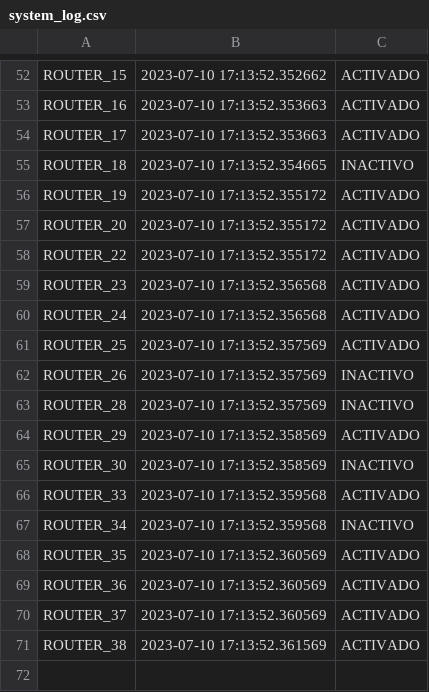
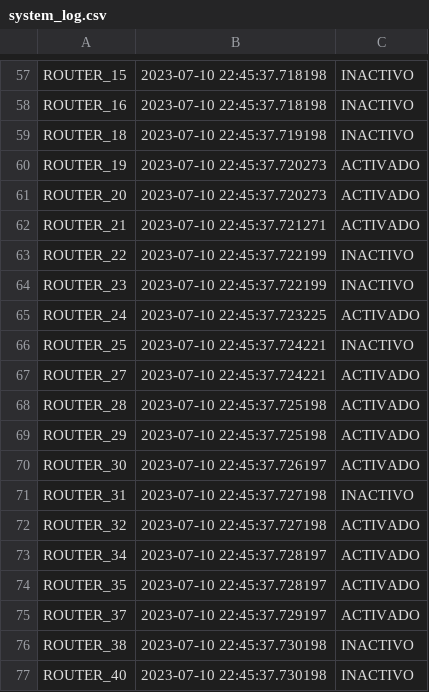
Before and after one commit to manuejbe/FINAL-EDP, a CSV file: system_log.csv, drawn as a sheet; only a part is shown, gaps mark what is left out; removed rows and columns are numbered as before the commit, all else as after; the diff covers the shown part only; the diff names each change by its address in the sheet, - before the commit and + after, or states it on an @@ line.

```diff
--- a/system_log.csv
+++ b/system_log.csv
-B57: 2023-07-10 17:13:52.352662
+B57: 2023-07-10 22:45:37.718198
-C57:C58: ACTIVADO
+C57:C58: INACTIVO
-B58: 2023-07-10 17:13:52.353663
+B58: 2023-07-10 22:45:37.718198
-row 54: ROUTER_17 | 2023-07-10 17:13:52.353663 | ACTIVADO
-B59: 2023-07-10 17:13:52.354665
+B59: 2023-07-10 22:45:37.719198
-B60:B61: 2023-07-10 17:13:52.355172
+B60:B61: 2023-07-10 22:45:37.720273
+row 62: ROUTER_21 | 2023-07-10 22:45:37.721271 | ACTIVADO
-B63: 2023-07-10 17:13:52.355172
+B63: 2023-07-10 22:45:37.722199
-C63:C64: ACTIVADO
+C63:C64: INACTIVO
-B64: 2023-07-10 17:13:52.356568
+B64: 2023-07-10 22:45:37.722199
-B65: 2023-07-10 17:13:52.356568
+B65: 2023-07-10 22:45:37.723225
-B66: 2023-07-10 17:13:52.357569
+B66: 2023-07-10 22:45:37.724221
-C66: ACTIVADO
+C66: INACTIVO
-row 62: ROUTER_26 | 2023-07-10 17:13:52.357569 | INACTIVO
+row 67: ROUTER_27 | 2023-07-10 22:45:37.724221 | ACTIVADO
-B68: 2023-07-10 17:13:52.357569
+B68: 2023-07-10 22:45:37.725198
-C68: INACTIVO
+C68: ACTIVADO
-B69: 2023-07-10 17:13:52.358569
+B69: 2023-07-10 22:45:37.725198
-B70: 2023-07-10 17:13:52.358569
+B70: 2023-07-10 22:45:37.726197
-C70: INACTIVO
+C70: ACTIVADO
+row 71: ROUTER_31 | 2023-07-10 22:45:37.727198 | INACTIVO
-A72: ROUTER_33
+A72: ROUTER_32
-B72: 2023-07-10 17:13:52.359568
+B72: 2023-07-10 22:45:37.727198
-B73: 2023-07-10 17:13:52.359568
+B73: 2023-07-10 22:45:37.728197
-C73: INACTIVO
+C73: ACTIVADO
-B74: 2023-07-10 17:13:52.360569
+B74: 2023-07-10 22:45:37.728197
-row 69: ROUTER_36 | 2023-07-10 17:13:52.360569 | ACTIVADO
-B75: 2023-07-10 17:13:52.360569
+B75: 2023-07-10 22:45:37.729197
-B76: 2023-07-10 17:13:52.361569
+B76: 2023-07-10 22:45:37.730198
-C76: ACTIVADO
+C76: INACTIVO
+row 77: ROUTER_40 | 2023-07-10 22:45:37.730198 | INACTIVO
```
Also changed, not shown: 5 added rows and 59 edited cells elsewhere in this file, 6 other files.
